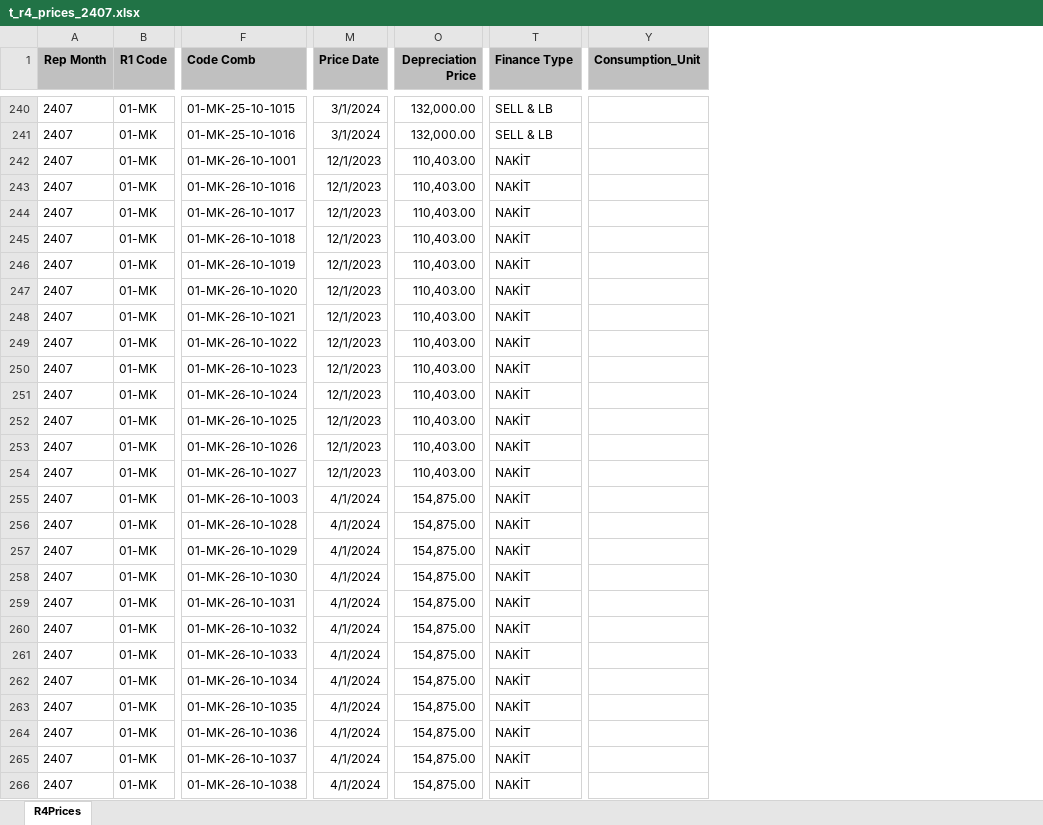
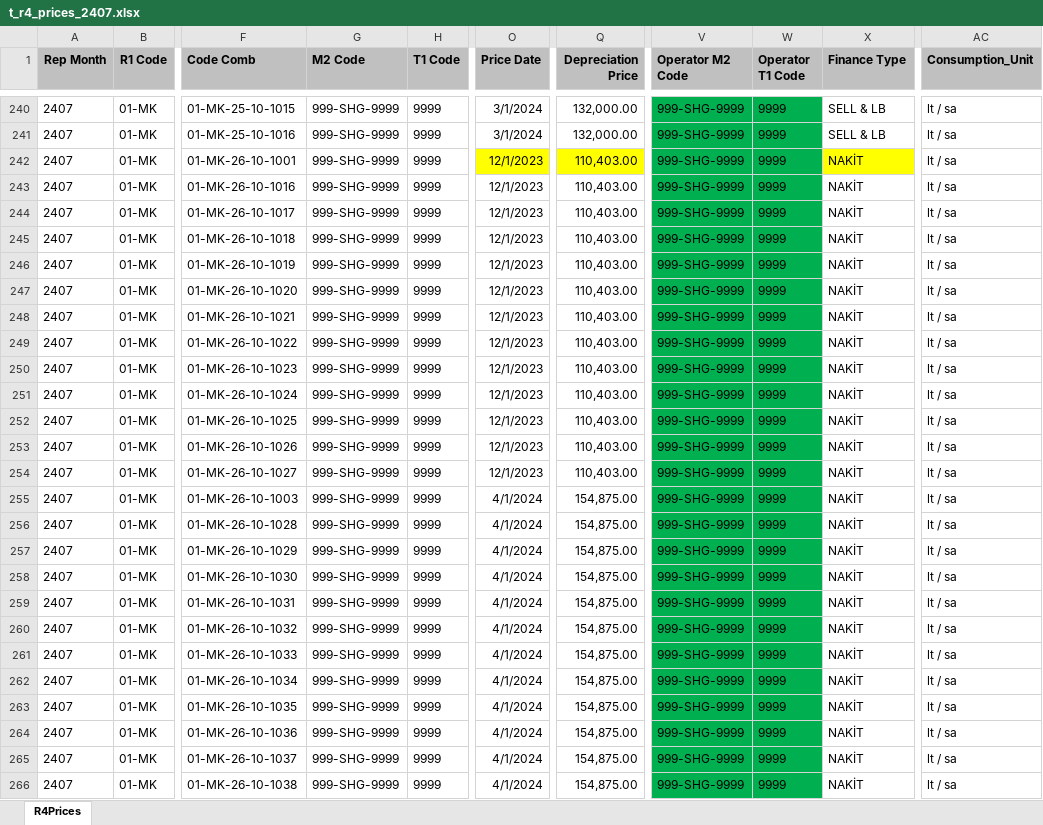
Before and after one commit to roo177/ykyth-backend, an Excel workbook: backend/expense/management/documents/t_r4_prices_2407.xlsx, sheet R4Prices, drawn as a sheet; only a part is shown, gaps mark what is left out; values as stored, in another font and other column widths than the file's, no borders; addresses are those after the commit; the diff covers the shown part only; the diff names each change by its address in the sheet, - before the commit and + after, or states it on an @@ line.

```diff
--- a/backend/expense/management/documents/t_r4_prices_2407.xlsx (sheet R4Prices)
+++ b/backend/expense/management/documents/t_r4_prices_2407.xlsx (sheet R4Prices)
+column G (M2 Code), rows 240-266: all 999-SHG-9999
+column H (T1 Code), rows 240-266: all 9999
+column V (Operator M2 Code), rows 240-266: all 999-SHG-9999
+column W (Operator T1 Code), rows 240-266: all 9999
-AC240:AC266 (Consumption_Unit): (empty)
+AC240:AC266 (Consumption_Unit): lt / sa
-O242 fill: none
+O242 fill: #FFFF00
-Q242 fill: none
+Q242 fill: #FFFF00
-X242 fill: none
+X242 fill: #FFFF00
```
Also changed, not shown: 591 edited cells elsewhere in this sheet, backend/expense/management/documents/t_mak_oper_2407.xlsx, backend/libraries/management/documents/r_codes.xlsx, 9 other files.
